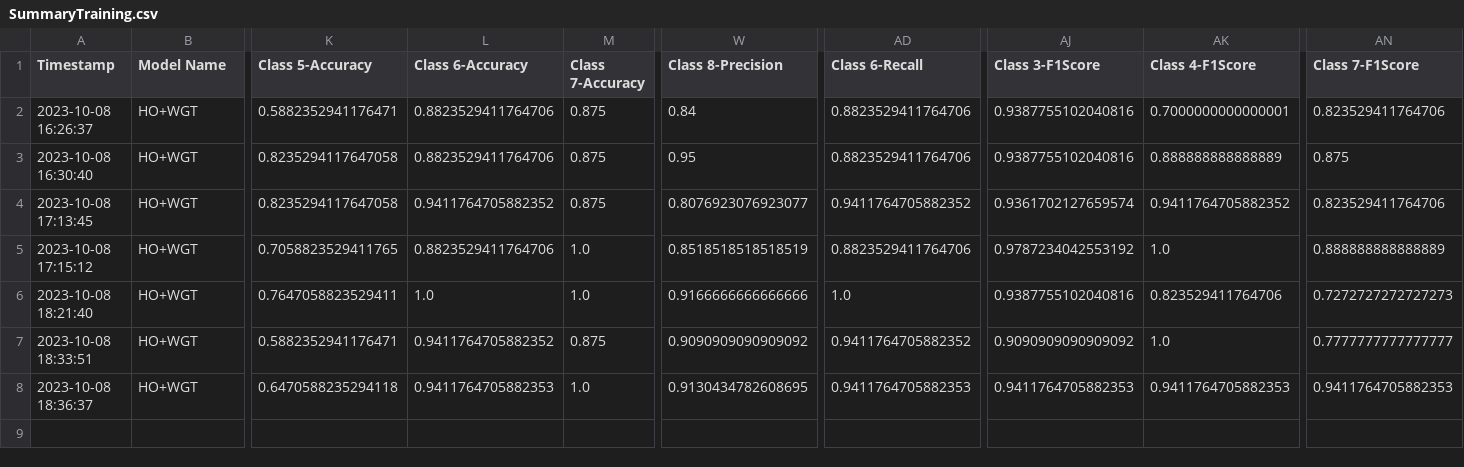
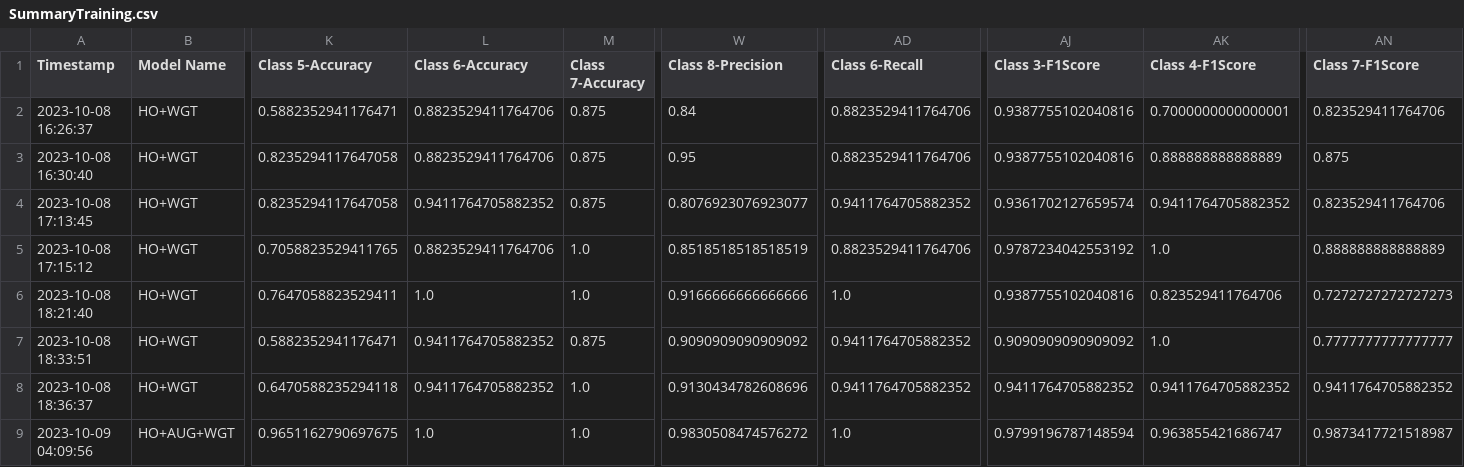
Before and after one commit to CS4272-QualityEngineering-Project/Lung-Sound-Classification-to-Detect-Respiratory-Diseases, a CSV file: SummaryTraining.csv, drawn as a sheet; only a part is shown, gaps mark what is left out; rows hold the shown columns only; the diff names each change by its address in the sheet, - before the commit and + after, or states it on an @@ line.

```diff
--- a/SummaryTraining.csv
+++ b/SummaryTraining.csv
-L8 (Class 6-Accuracy): 0.9411764705882353
+L8 (Class 6-Accuracy): 0.9411764705882352
-W8 (Class 8-Precision): 0.9130434782608695
+W8 (Class 8-Precision): 0.9130434782608696
-AD8 (Class 6-Recall): 0.9411764705882353
+AD8 (Class 6-Recall): 0.9411764705882352
-AJ8 (Class 3-F1Score): 0.9411764705882353
+AJ8 (Class 3-F1Score): 0.9411764705882352
-AK8 (Class 4-F1Score): 0.9411764705882353
+AK8 (Class 4-F1Score): 0.9411764705882352
-AN8 (Class 7-F1Score): 0.9411764705882353
+AN8 (Class 7-F1Score): 0.9411764705882352
+row 9: 2023-10-09 04:09:56 | HO+AUG+WGT | 0.9651162790697675 | 1.0 | 1.0 | 0.9830508474576272 | 1.0 | 0.9799196787148594 | 0.963855421686747 | 0.9873417721518987
```
